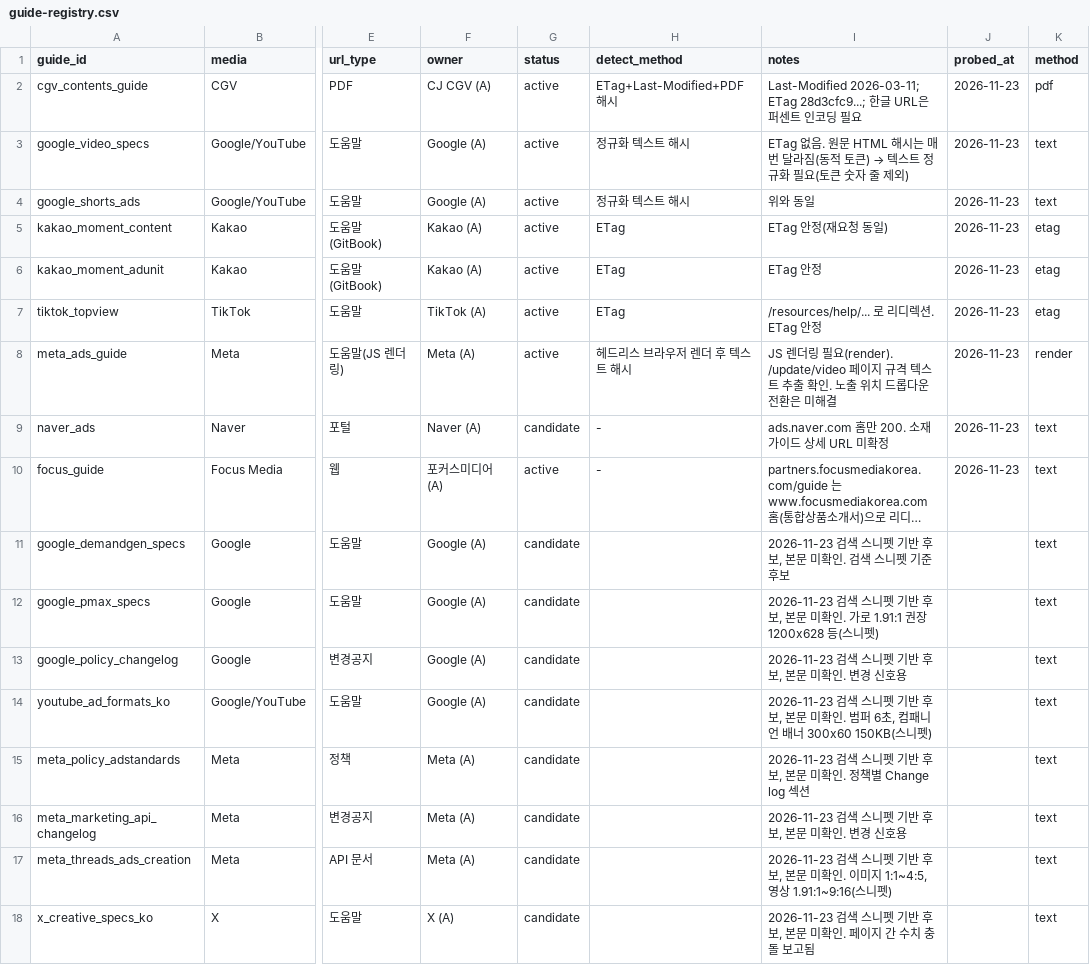
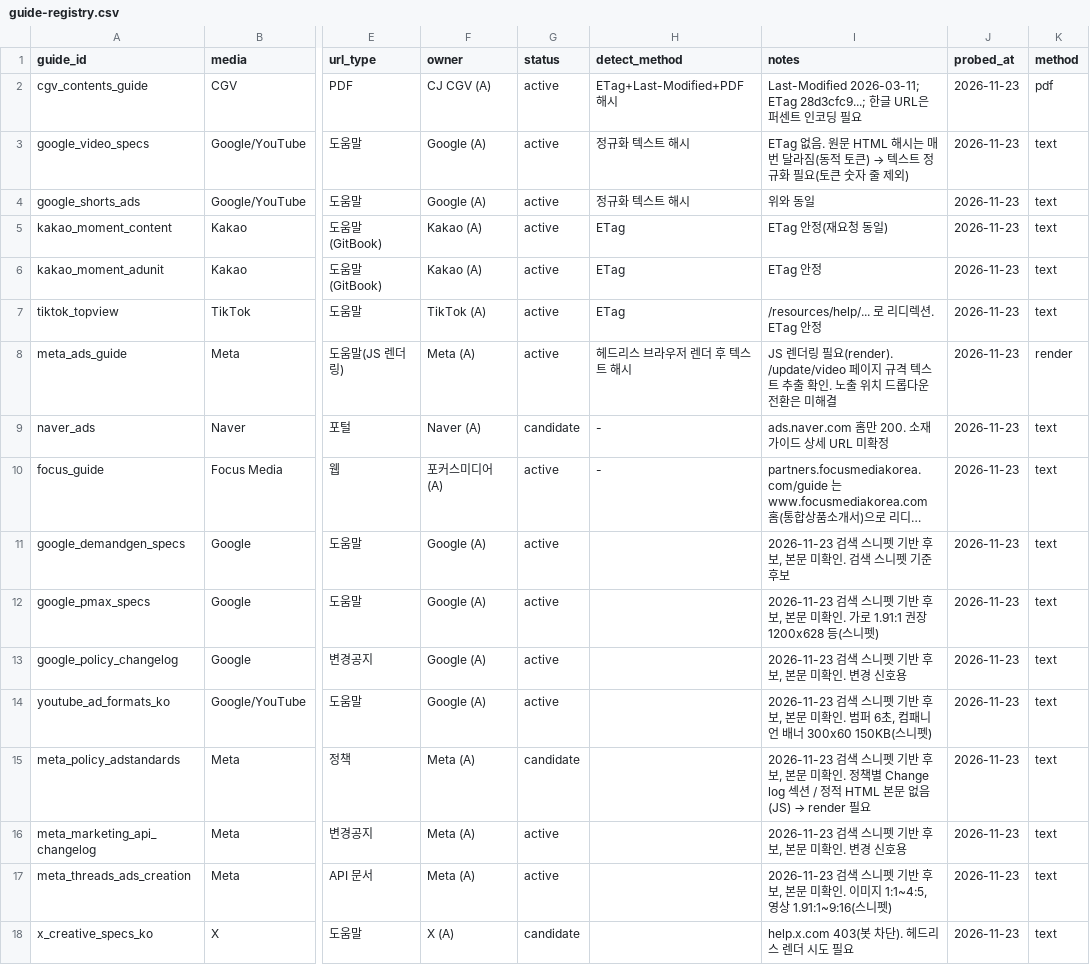
Before and after one commit to david-k1080/test_260623, a CSV file: guide-monitor/guide-registry.csv, drawn as a sheet; only a part is shown, gaps mark what is left out; long unchanged cells end in …; the diff covers the shown part only; the diff names each change by its address in the sheet, - before the commit and + after, or states it on an @@ line.

```diff
--- a/guide-monitor/guide-registry.csv
+++ b/guide-monitor/guide-registry.csv
-K5:K7 (method): etag
+K5:K7 (method): text
-G11:G14 (status): candidate
+G11:G14 (status): active
-J11:J18 (probed_at): (empty)
+J11:J18 (probed_at): 2026-11-23
@@ I15 (notes): …Change log 섹션 → …Change log 섹션 / 정적 HTML 본문 없음(JS) → render 필요 @@
-G16:G17 (status): candidate
+G16:G17 (status): active
-I18 (notes): 2026-11-23 검색 스니펫 기반 후보, 본문 미확인. 페이지 간 수치 충돌 보고됨
+I18 (notes): help.x.com 403(봇 차단). 헤드리스 렌더 시도 필요
```
Also changed, not shown: 3 added rows and 50 edited cells elsewhere in this file, 48 other files.
